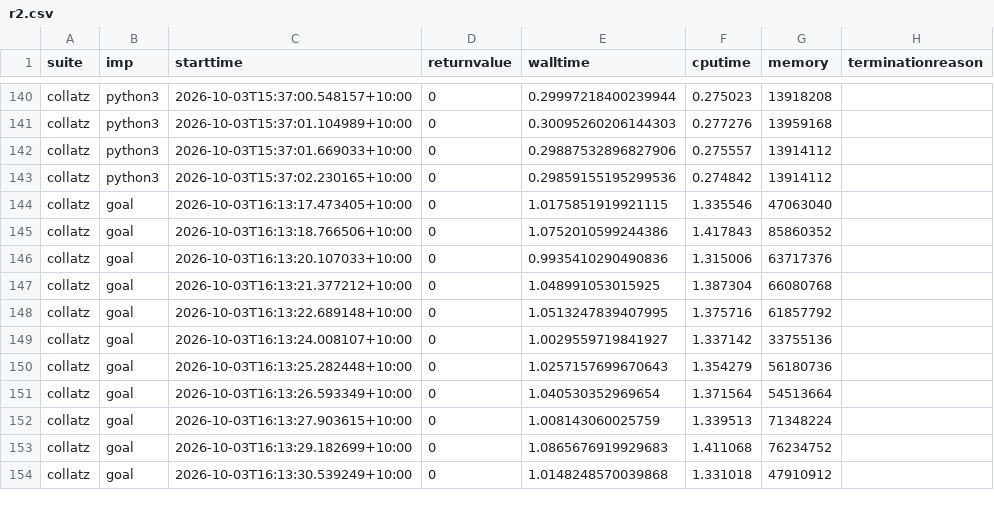
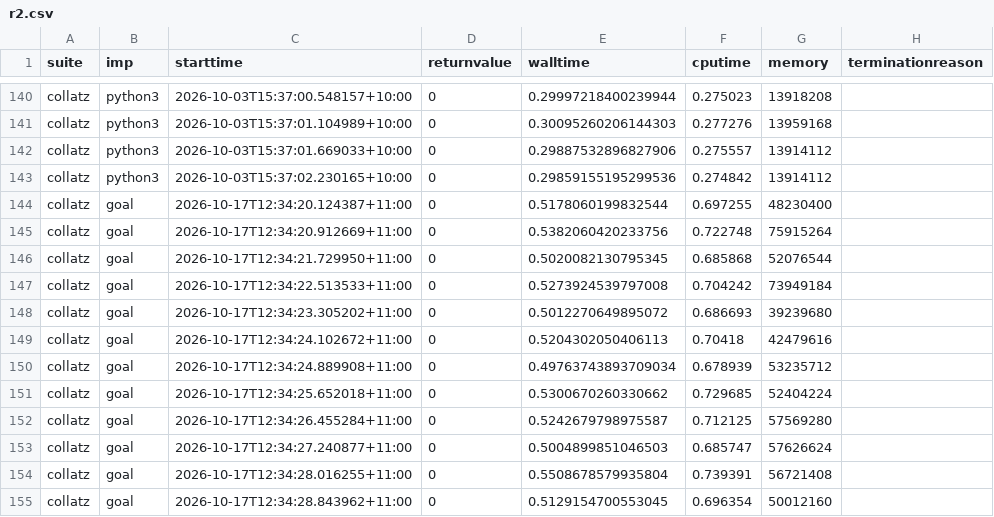
Before and after one commit to effbiae/bench, a CSV file: r2.csv, drawn as a sheet; only a part is shown, gaps mark what is left out; the diff covers the shown part only.

```diff
--- a/r2.csv
+++ b/r2.csv
@@ -143,12 +143,13 @@ collatz,python3,2026-10-03T15:37:01.669033+10:00,0,0.29887532896827906,0.275557,
 collatz,python3,2026-10-03T15:37:02.230165+10:00,0,0.29859155195299536,0.274842,13914112,
-collatz,goal,2026-10-03T16:13:17.473405+10:00,0,1.0175851919921115,1.335546,47063040,
-collatz,goal,2026-10-03T16:13:18.766506+10:00,0,1.0752010599244386,1.417843,85860352,
-collatz,goal,2026-10-03T16:13:20.107033+10:00,0,0.9935410290490836,1.315006,63717376,
-collatz,goal,2026-10-03T16:13:21.377212+10:00,0,1.048991053015925,1.387304,66080768,
-collatz,goal,2026-10-03T16:13:22.689148+10:00,0,1.0513247839407995,1.375716,61857792,
-collatz,goal,2026-10-03T16:13:24.008107+10:00,0,1.0029559719841927,1.337142,33755136,
-collatz,goal,2026-10-03T16:13:25.282448+10:00,0,1.0257157699670643,1.354279,56180736,
-collatz,goal,2026-10-03T16:13:26.593349+10:00,0,1.040530352969654,1.371564,54513664,
-collatz,goal,2026-10-03T16:13:27.903615+10:00,0,1.008143060025759,1.339513,71348224,
-collatz,goal,2026-10-03T16:13:29.182699+10:00,0,1.0865676919929683,1.411068,76234752,
-collatz,goal,2026-10-03T16:13:30.539249+10:00,0,1.0148248570039868,1.331018,47910912,
+collatz,goal,2026-10-17T12:34:20.124387+11:00,0,0.5178060199832544,0.697255,48230400,
+collatz,goal,2026-10-17T12:34:20.912669+11:00,0,0.5382060420233756,0.722748,75915264,
+collatz,goal,2026-10-17T12:34:21.729950+11:00,0,0.5020082130795345,0.685868,52076544,
+collatz,goal,2026-10-17T12:34:22.513533+11:00,0,0.5273924539797008,0.704242,73949184,
+collatz,goal,2026-10-17T12:34:23.305202+11:00,0,0.5012270649895072,0.686693,39239680,
+collatz,goal,2026-10-17T12:34:24.102672+11:00,0,0.5204302050406113,0.70418,42479616,
+collatz,goal,2026-10-17T12:34:24.889908+11:00,0,0.49763743893709034,0.678939,53235712,
+collatz,goal,2026-10-17T12:34:25.652018+11:00,0,0.5300670260330662,0.729685,52404224,
+collatz,goal,2026-10-17T12:34:26.455284+11:00,0,0.5242679798975587,0.712125,57569280,
+collatz,goal,2026-10-17T12:34:27.240877+11:00,0,0.5004899851046503,0.685747,57626624,
+collatz,goal,2026-10-17T12:34:28.016255+11:00,0,0.5508678579935804,0.739391,56721408,
+collatz,goal,2026-10-17T12:34:28.843962+11:00,0,0.5129154700553045,0.696354,50012160,
```
Also changed, not shown: 1 added row, 2 removed rows and 8 edited cells elsewhere in this file, all.csv, index.csv, 10 other files.
